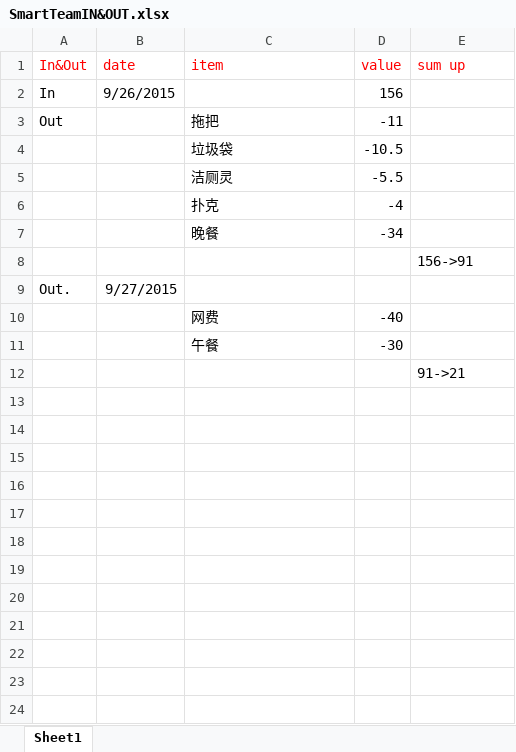
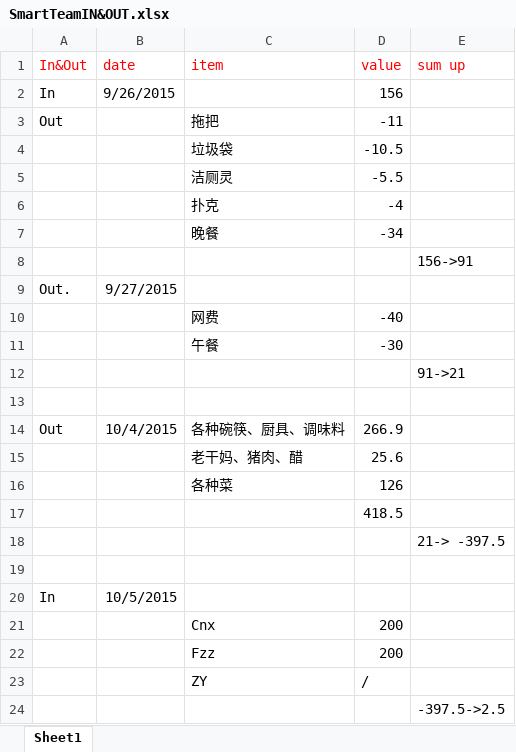
Before and after one commit to cnx286616092/SmartTeam, an Excel workbook: SmartTeamIN&OUT.xlsx, sheet Sheet1, drawn as a sheet; values as stored, in another font and other column widths than the file's, no borders; the diff names each change by its address in the sheet, - before the commit and + after, or states it on an @@ line.

Commit message:
2015/10/5  update

```diff
--- a/SmartTeamIN&OUT.xlsx (sheet Sheet1)
+++ b/SmartTeamIN&OUT.xlsx (sheet Sheet1)
+row 13: (empty)
+row 14: Out | 10/4/2015 | 各种碗筷、厨具、调味料 | 266.9
+row 15:  |  | 老干妈、猪肉、醋 | 25.6
+row 16:  |  | 各种菜 | 126
+row 17:  |  |  | 418.5
+row 18:  |  |  |  | 21-> -397.5
+row 19: (empty)
+row 20: In | 10/5/2015
+row 21:  |  | Cnx | 200
+row 22:  |  | Fzz | 200
+row 23:  |  | ZY | /
+row 24:  |  |  |  | -397.5->2.5
```
